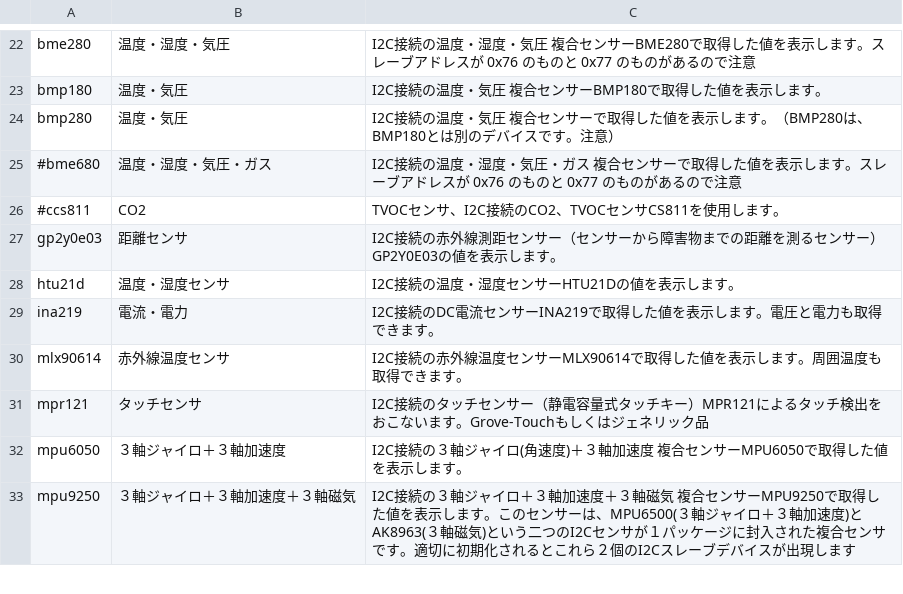
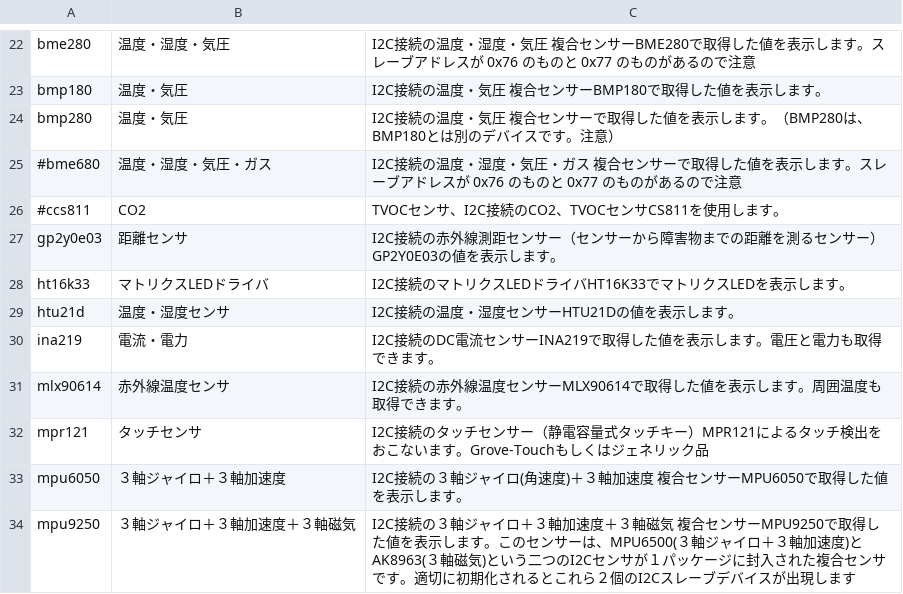
Before and after one commit to chirimen-oh/chirimen.org, a CSV file: pizero/esm-examples/index_examples.csv, drawn as a sheet; only a part is shown, gaps mark what is left out.

```diff
--- a/pizero/esm-examples/index_examples.csv
+++ b/pizero/esm-examples/index_examples.csv
@@ -27,2 +27,3 @@ bmp280,温度・気圧,I2C接続の温度・気圧　複合センサーで取得
 gp2y0e03,距離センサ,I2C接続の赤外線測距センサー（センサーから障害物までの距離を測るセンサー）GP2Y0E03の値を表示します。
+ht16k33,マトリクスLEDドライバ,I2C接続のマトリクスLEDドライバHT16K33でマトリクスLEDを表示します。
 htu21d,温度・湿度センサ,I2C接続の温度・湿度センサーHTU21Dの値を表示します。
```
Also changed, not shown: _data/partslist.csv, 7 other files.
